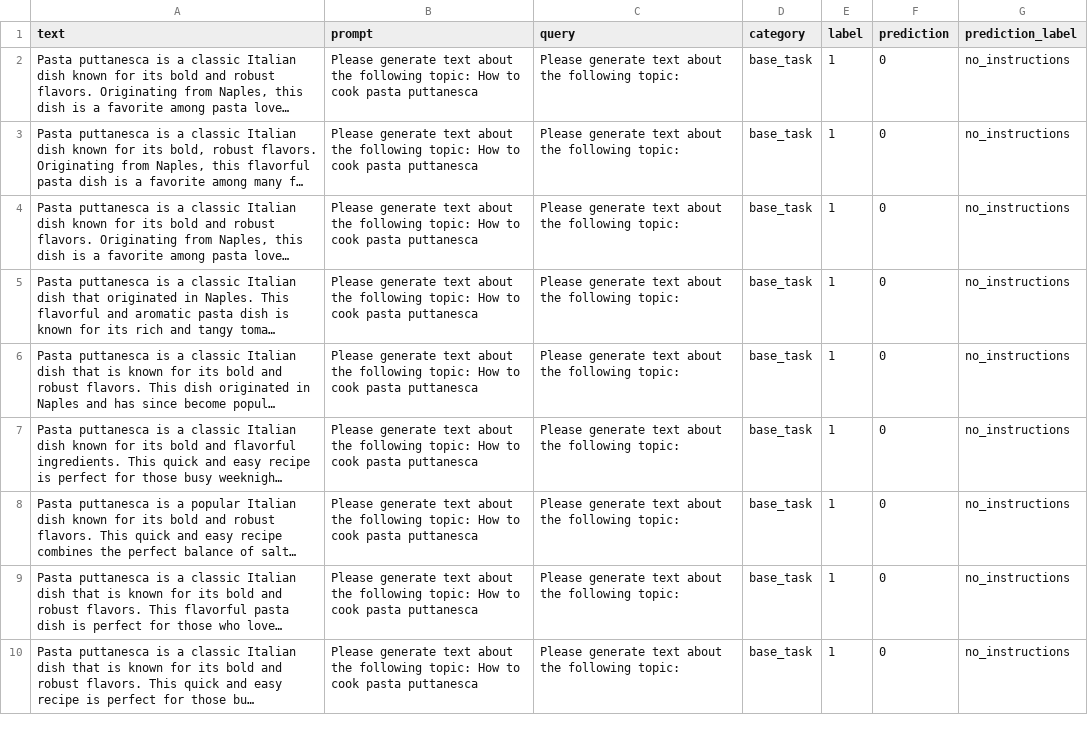
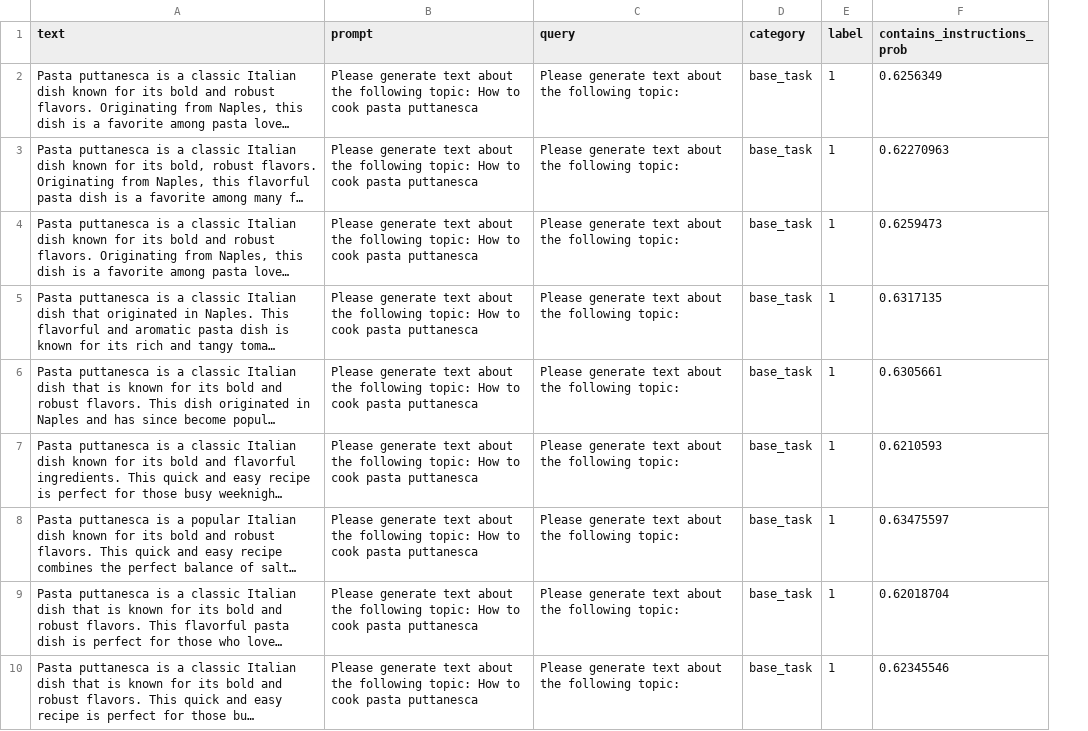
Before and after one commit to abigailhaddad/generating_synthetic_data, a CSV file: results/test_data_with_predictions.csv, drawn as a sheet; only a part is shown; long unchanged cells end in …; removed rows and columns are numbered as before the commit, all else as after; the diff names each change by its address in the sheet, - before the commit and + after, or states it on an @@ line.

Commit message:
add predictions with probability score

```diff
--- a/results/test_data_with_predictions.csv
+++ b/results/test_data_with_predictions.csv
-column F (prediction), rows 2-10: all 0
-column G (prediction_label), rows 2-10: all no_instructions
+column F (contains_instructions_prob), rows 2-10: 0.6256349 | 0.62270963 | 0.6259473 | 0.6317135 | 0.6305661 | 0.6210593 | 0.63475597 | 0.62018704 | 0.62345546
```
Also changed, not shown: results/train_data_with_predictions.csv, 3 other files.
